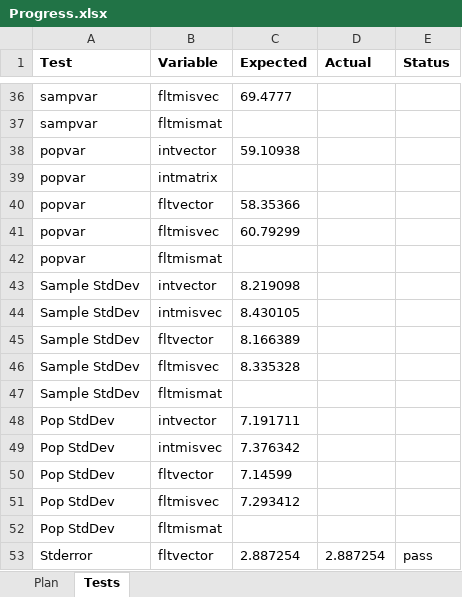
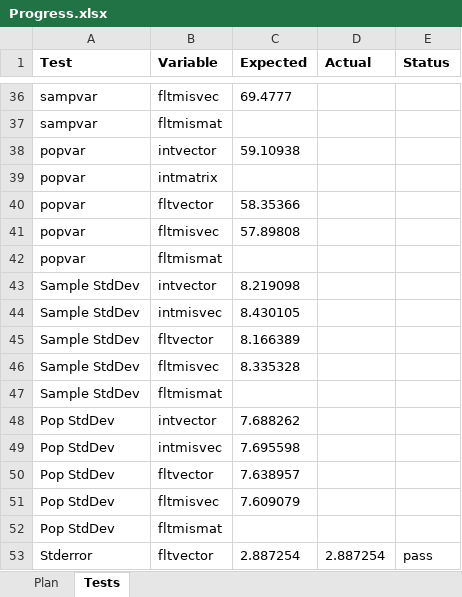
Before and after one commit to salmoni/CompStatsPython, an Excel workbook: Progress.xlsx, sheet Tests, drawn as a sheet; only a part is shown, gaps mark what is left out; values as stored, in another font and other column widths than the file's, no borders; the diff names each change by its address in the sheet, - before the commit and + after, or states it on an @@ line.

Commit message:
Test code fixes
Test code was wrong! Fixes needed to make sure the vals are good. Test
code not good - serves me right for writing on a train early am. Works
now with no problems. Stats code is very good.

```diff
--- a/Progress.xlsx (sheet Tests)
+++ b/Progress.xlsx (sheet Tests)
-C41 (Expected): 60.79299
+C41 (Expected): 57.89808
-C48 (Expected): 7.191711
+C48 (Expected): 7.688262
-C49 (Expected): 7.376342
+C49 (Expected): 7.695598
-C50 (Expected): 7.14599
+C50 (Expected): 7.638957
-C51 (Expected): 7.293412
+C51 (Expected): 7.609079
```
Also changed, not shown: 4 other files.
